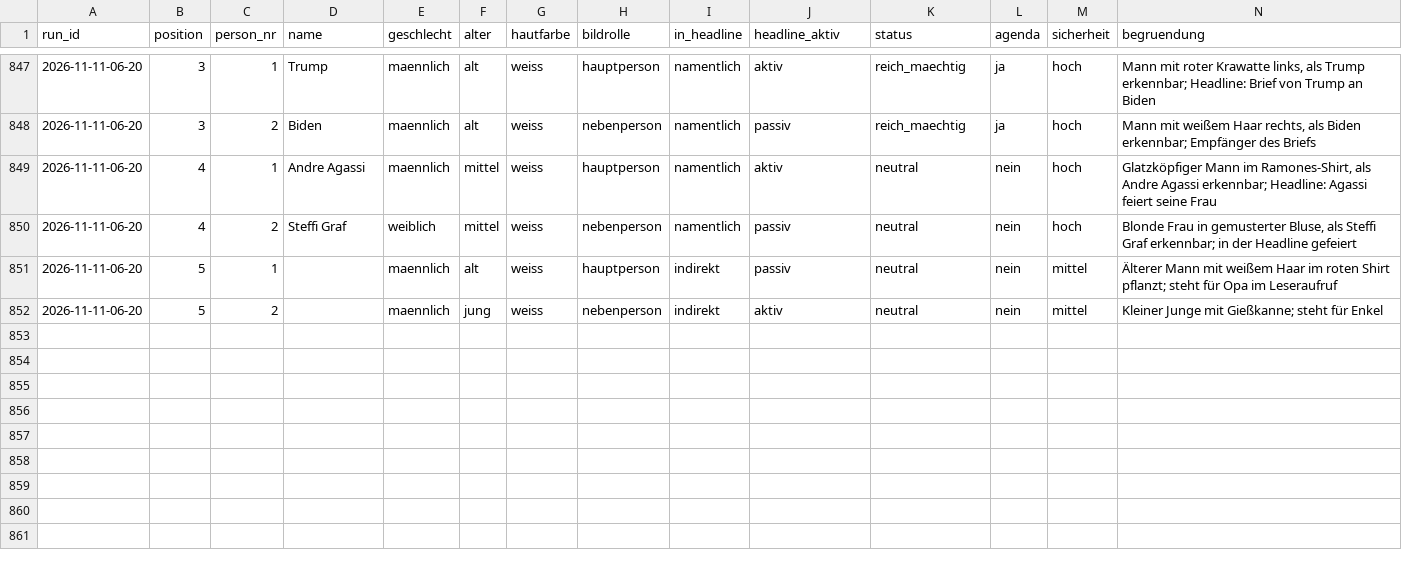
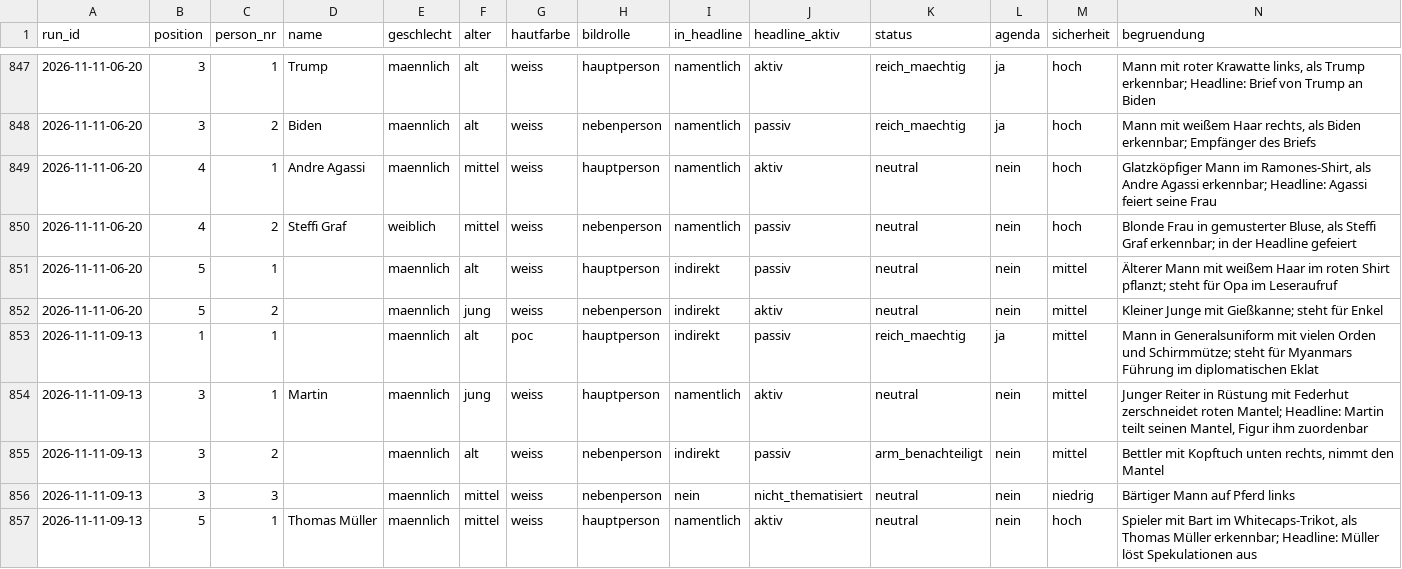
Before and after one commit to happkatharina71-bit/crmd, a CSV file: webde-monitor/data/persons.csv, drawn as a sheet; only a part is shown, gaps mark what is left out.

```diff
--- a/webde-monitor/data/persons.csv
+++ b/webde-monitor/data/persons.csv
@@ -852 +852,6 @@ run_id,position,person_nr,name,geschlecht,alter,hautfarbe,bildrolle,in_headline,
 2026-11-11-06-20,5,2,,maennlich,jung,weiss,nebenperson,indirekt,aktiv,neutral,nein,mittel,"Kleiner Junge mit Gießkanne; steht für Enkel"
+2026-11-11-09-13,1,1,,maennlich,alt,poc,hauptperson,indirekt,passiv,reich_maechtig,ja,mittel,"Mann in Generalsuniform mit vielen Orden und Schirmmütze; steht für Myanmars Führung im diplomatischen Eklat"
+2026-11-11-09-13,3,1,Martin,maennlich,jung,weiss,hauptperson,namentlich,aktiv,neutral,nein,mittel,"Junger Reiter in Rüstung mit Federhut zerschneidet roten Mantel; Headline: Martin teilt seinen Mantel, Figur ihm zuordenbar"
+2026-11-11-09-13,3,2,,maennlich,alt,weiss,nebenperson,indirekt,passiv,arm_benachteiligt,nein,mittel,"Bettler mit Kopftuch unten rechts, nimmt den Mantel"
+2026-11-11-09-13,3,3,,maennlich,mittel,weiss,nebenperson,nein,nicht_thematisiert,neutral,nein,niedrig,Bärtiger Mann auf Pferd links
+2026-11-11-09-13,5,1,Thomas Müller,maennlich,mittel,weiss,hauptperson,namentlich,aktiv,neutral,nein,hoch,"Spieler mit Bart im Whitecaps-Trikot, als Thomas Müller erkennbar; Headline: Müller löst Spekulationen aus"
```
Also changed, not shown: webde-monitor/data/teasers.csv, 7 other files.
